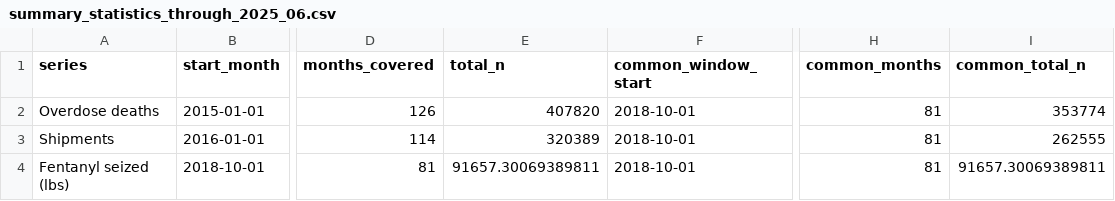
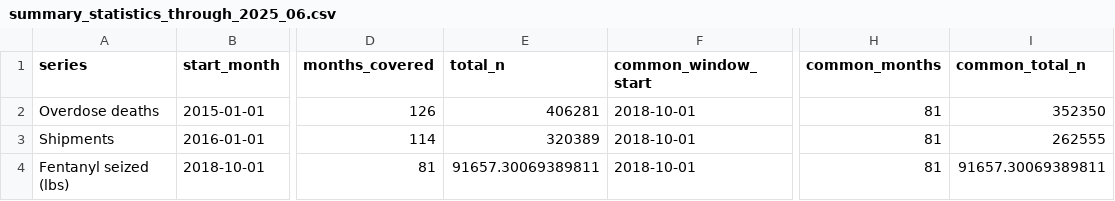
Before and after one commit to ntimbs/cnx-fentanyl-repro-pipeline, a CSV file: repro_pipeline/output/tables/summary_statistics_through_2025_06.csv, drawn as a sheet; only a part is shown, gaps mark what is left out; the diff names each change by its address in the sheet, - before the commit and + after, or states it on an @@ line.

Commit message:
Add one-file reproducible pipeline from monthly input

```diff
--- a/repro_pipeline/output/tables/summary_statistics_through_2025_06.csv
+++ b/repro_pipeline/output/tables/summary_statistics_through_2025_06.csv
-E2 (total_n): 407820
+E2 (total_n): 406281
-I2 (common_total_n): 353774
+I2 (common_total_n): 352350
```
Also changed, not shown: 9 other files.
